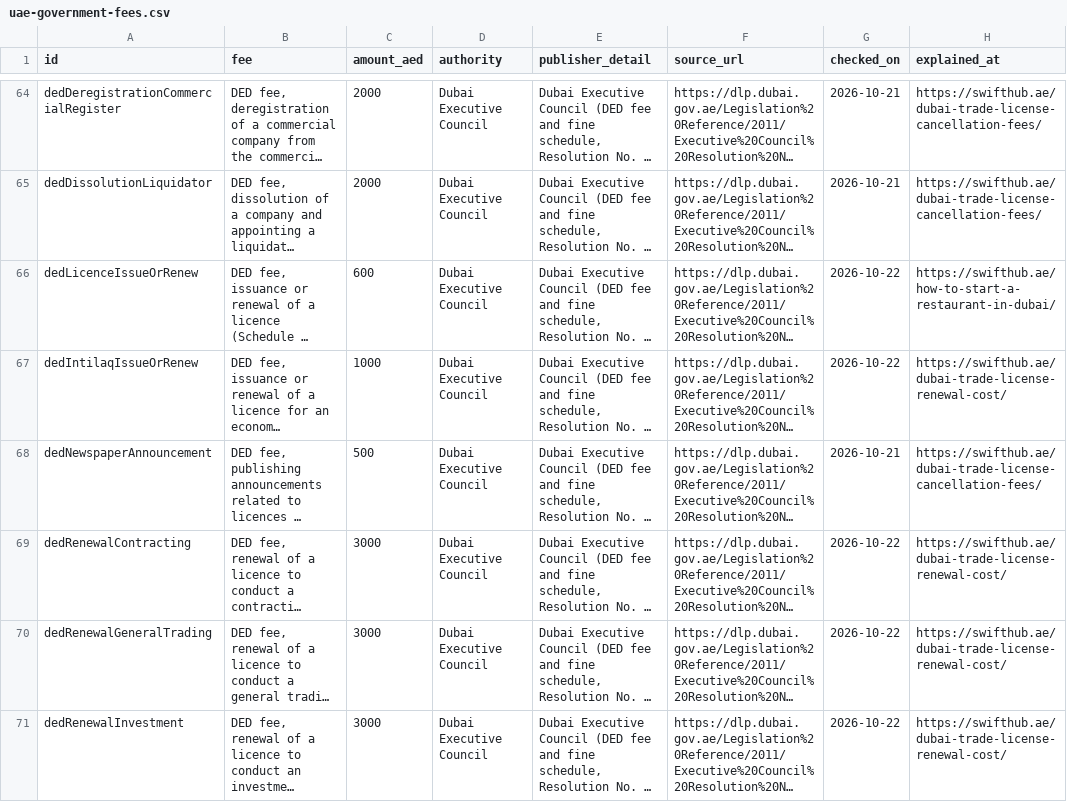
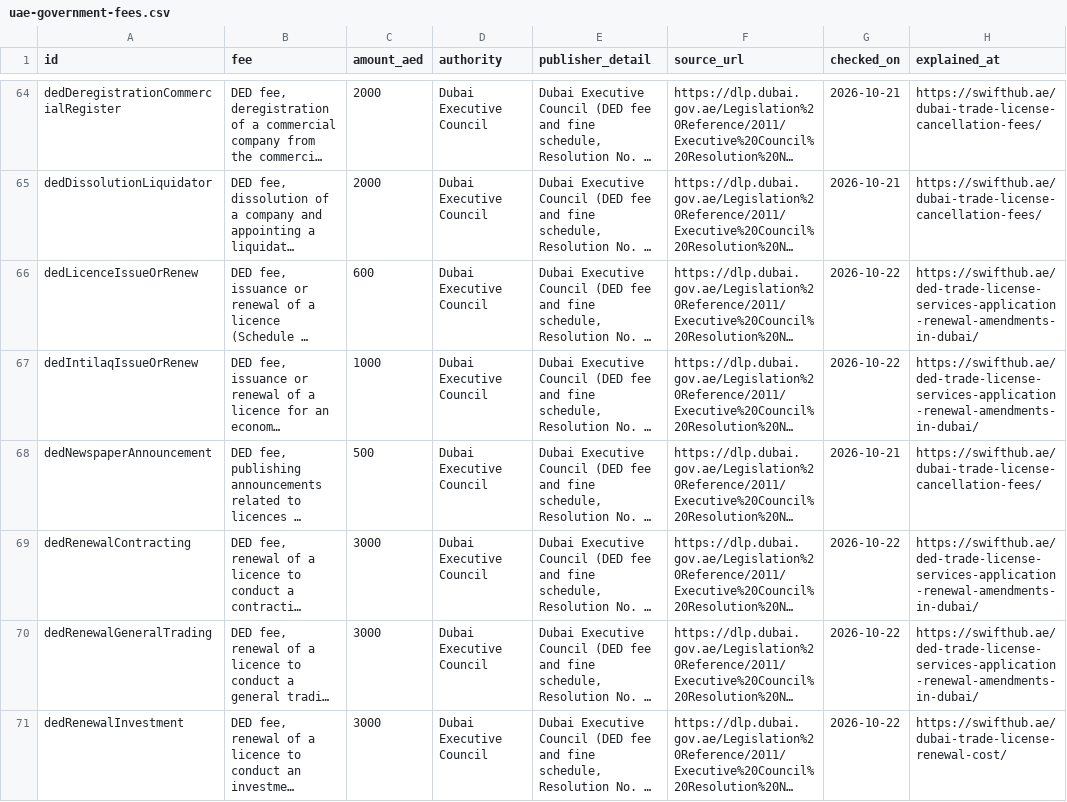
Before and after one commit to swifthub-ae/uae-government-fees, a CSV file: uae-government-fees.csv, drawn as a sheet; only a part is shown, gaps mark what is left out; long unchanged cells end in …; the diff covers the shown part only; the diff names each change by its address in the sheet, - before the commit and + after, or states it on an @@ line.

Commit message:
data: guide links follow the fees page's map (service pages first); site title

```diff
--- a/uae-government-fees.csv
+++ b/uae-government-fees.csv
-H66 (explained_at): https://swifthub.ae/how-to-start-a-restaurant-in-dubai/
+H66 (explained_at): https://swifthub.ae/ded-trade-license-services-application-renewal-amendments-in-dubai/
-H67 (explained_at): https://swifthub.ae/dubai-trade-license-renewal-cost/
+H67 (explained_at): https://swifthub.ae/ded-trade-license-services-application-renewal-amendments-in-dubai/
-H69:H70 (explained_at): https://swifthub.ae/dubai-trade-license-renewal-cost/
+H69:H70 (explained_at): https://swifthub.ae/ded-trade-license-services-application-renewal-amendments-in-dubai/
```
Also changed, not shown: 47 edited cells elsewhere in this file, 3 other files.
